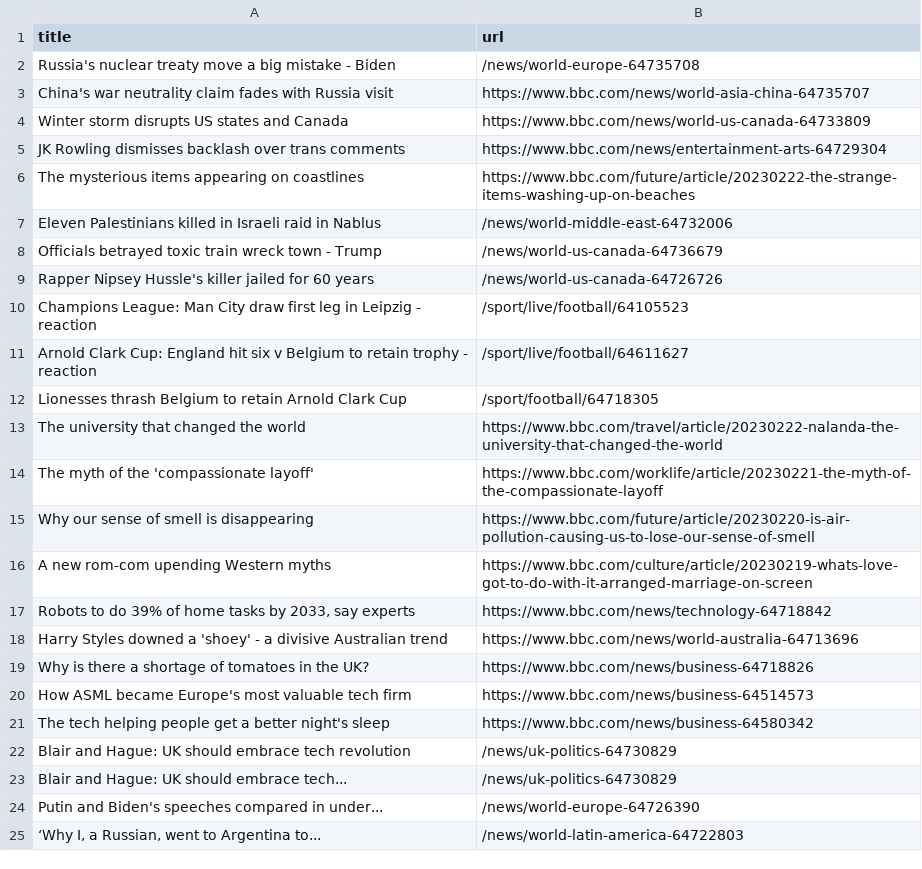
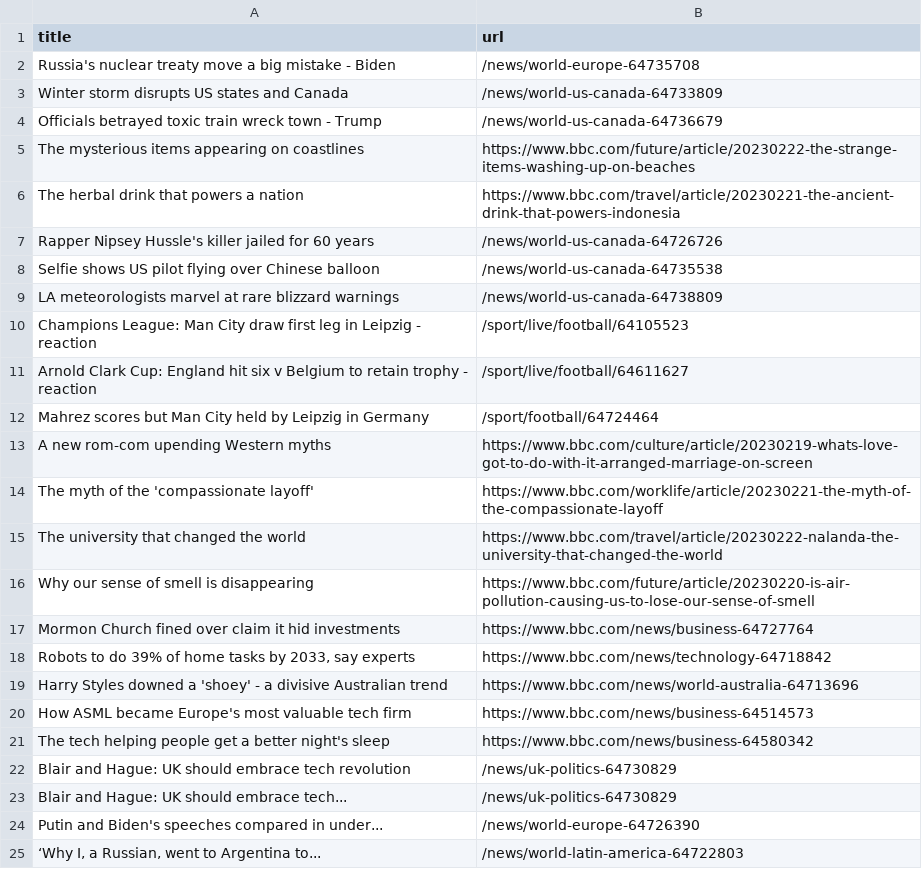
Before and after one commit to stanleydai/automatic-scraper, a CSV file: bbc.csv, drawn as a sheet; only a part is shown.

```diff
--- a/bbc.csv
+++ b/bbc.csv
@@ -2,19 +2,19 @@ title,url
 Russia's nuclear treaty move a big mistake - Biden,/news/world-europe-64735708
-China's war neutrality claim fades with Russia visit,https://www.bbc.com/news/world-asia-china-64735707
-Winter storm disrupts US states and Canada,https://www.bbc.com/news/world-us-canada-64733809
-JK Rowling dismisses backlash over trans comments,https://www.bbc.com/news/entertainment-arts-64729304
+Winter storm disrupts US states and Canada,/news/world-us-canada-64733809
+Officials betrayed toxic train wreck town - Trump,/news/world-us-canada-64736679
 The mysterious items appearing on coastlines,https://www.bbc.com/future/article/20230222-the-strange-items-washing-up-on-beaches
-Eleven Palestinians killed in Israeli raid in Nablus,/news/world-middle-east-64732006
-Officials betrayed toxic train wreck town - Trump,/news/world-us-canada-64736679
+The herbal drink that powers a nation,https://www.bbc.com/travel/article/20230221-the-ancient-drink-that-powers-indonesia
 Rapper Nipsey Hussle's killer jailed for 60 years,/news/world-us-canada-64726726
+Selfie shows US pilot flying over Chinese balloon,/news/world-us-canada-64735538
+LA meteorologists marvel at rare blizzard warnings,/news/world-us-canada-64738809
 Champions League: Man City draw first leg in Leipzig - reaction,/sport/live/football/64105523
 Arnold Clark Cup: England hit six v Belgium to retain trophy - reaction,/sport/live/football/64611627
-Lionesses thrash Belgium to retain Arnold Clark Cup,/sport/football/64718305
+Mahrez scores but Man City held by Leipzig in Germany,/sport/football/64724464
+A new rom-com upending Western myths,https://www.bbc.com/culture/article/20230219-whats-love-got-to-do-with-it-arranged-marriage-on-screen
+The myth of the 'compassionate layoff',https://www.bbc.com/worklife/article/20230221-the-myth-of-the-compassionate-layoff
 The university that changed the world,https://www.bbc.com/travel/article/20230222-nalanda-the-university-that-changed-the-world
-The myth of the 'compassionate layoff',https://www.bbc.com/worklife/article/20230221-the-myth-of-the-compassionate-layoff
 Why our sense of smell is disappearing,https://www.bbc.com/future/article/20230220-is-air-pollution-causing-us-to-lose-our-sense-of-smell
-A new rom-com upending Western myths,https://www.bbc.com/culture/article/20230219-whats-love-got-to-do-with-it-arranged-marriage-on-screen
+Mormon Church fined over claim it hid investments,https://www.bbc.com/news/business-64727764
 "Robots to do 39% of home tasks by 2033, say experts",https://www.bbc.com/news/technology-64718842
 Harry Styles downed a 'shoey' - a divisive Australian trend,https://www.bbc.com/news/world-australia-64713696
-Why is there a shortage of tomatoes in the UK?,https://www.bbc.com/news/business-64718826
 How ASML became Europe's most valuable tech firm,https://www.bbc.com/news/business-64514573
```
